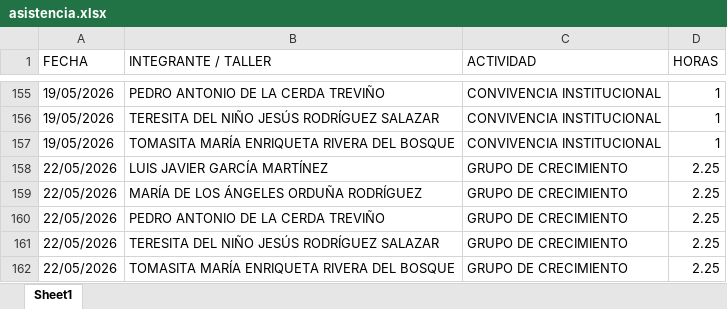
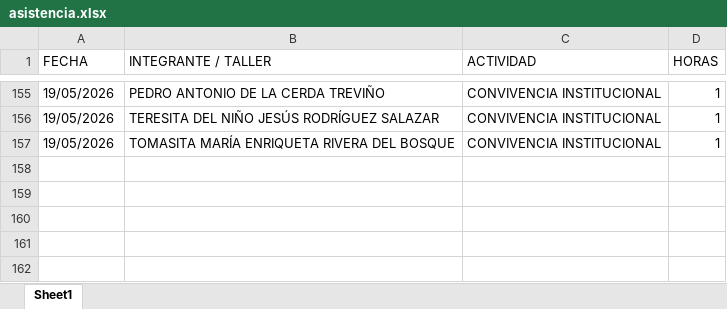
Before and after one commit to jesusalbertomoraleslopez-byte/mentes-app, an Excel workbook: asistencia.xlsx, sheet Sheet1, drawn as a sheet; only a part is shown, gaps mark what is left out; values as stored, in another font and other column widths than the file's, no borders; the diff names each change by its address in the sheet, - before the commit and + after, or states it on an @@ line.

Commit message:
Admin: Eliminación de 5 registros individuales del día 22/05/2026

```diff
--- a/asistencia.xlsx (sheet Sheet1)
+++ b/asistencia.xlsx (sheet Sheet1)
-row 158: 22/05/2026 | LUIS JAVIER GARCÍA MARTÍNEZ | GRUPO DE CRECIMIENTO | 2.25
-row 159: 22/05/2026 | MARÍA DE LOS ÁNGELES ORDUÑA RODRÍGUEZ | GRUPO DE CRECIMIENTO | 2.25
-row 160: 22/05/2026 | PEDRO ANTONIO DE LA CERDA TREVIÑO | GRUPO DE CRECIMIENTO | 2.25
-row 161: 22/05/2026 | TERESITA DEL NIÑO JESÚS RODRÍGUEZ SALAZAR | GRUPO DE CRECIMIENTO | 2.25
-row 162: 22/05/2026 | TOMASITA MARÍA ENRIQUETA RIVERA DEL BOSQUE | GRUPO DE CRECIMIENTO | 2.25
```
